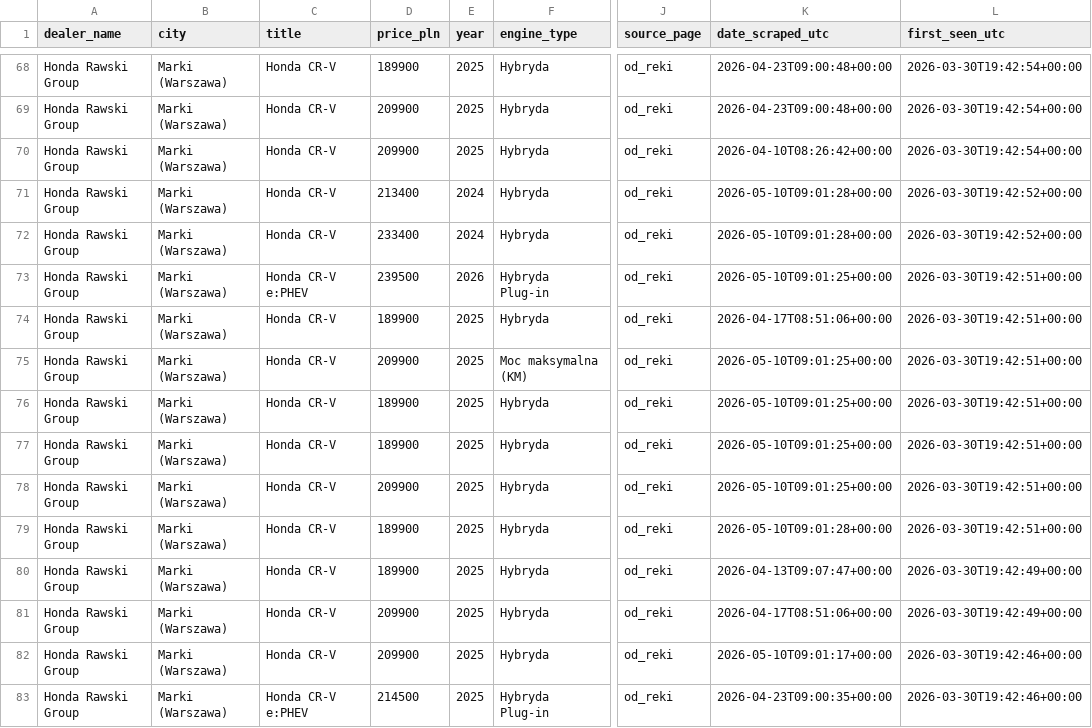
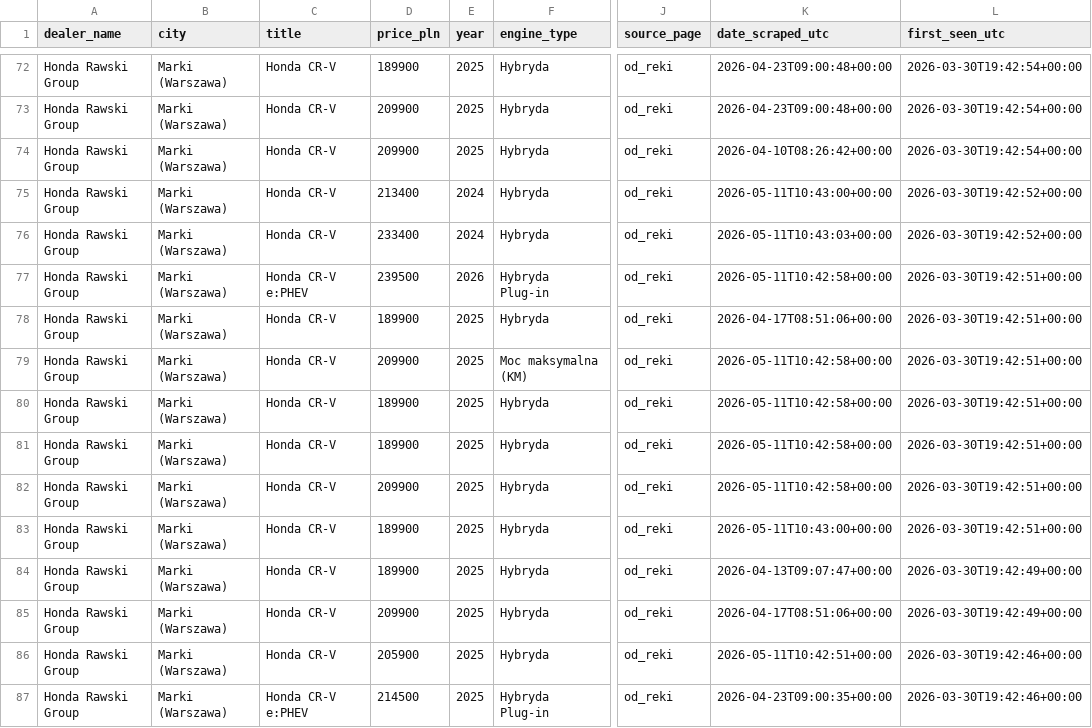
Before and after one commit to AleksPotocki/Carsearch, a CSV file: output/dealers_latest.csv, drawn as a sheet; only a part is shown, gaps mark what is left out; addresses are those after the commit; the diff covers the shown part only; the diff names each change by its address in the sheet, - before the commit and + after, or states it on an @@ line.

```diff
--- a/output/dealers_latest.csv
+++ b/output/dealers_latest.csv
-K75 (date_scraped_utc): 2026-05-10T09:01:28+00:00
+K75 (date_scraped_utc): 2026-05-11T10:43:00+00:00
-K76 (date_scraped_utc): 2026-05-10T09:01:28+00:00
+K76 (date_scraped_utc): 2026-05-11T10:43:03+00:00
-K77 (date_scraped_utc): 2026-05-10T09:01:25+00:00
+K77 (date_scraped_utc): 2026-05-11T10:42:58+00:00
-K79:K82 (date_scraped_utc): 2026-05-10T09:01:25+00:00
+K79:K82 (date_scraped_utc): 2026-05-11T10:42:58+00:00
-K83 (date_scraped_utc): 2026-05-10T09:01:28+00:00
+K83 (date_scraped_utc): 2026-05-11T10:43:00+00:00
-D86 (price_pln): 209900
+D86 (price_pln): 205900
-K86 (date_scraped_utc): 2026-05-10T09:01:17+00:00
+K86 (date_scraped_utc): 2026-05-11T10:42:51+00:00
```
Also changed, not shown: 4 added rows and 47 edited cells elsewhere in this file, output/otomoto_latest.csv, 2 other files.
